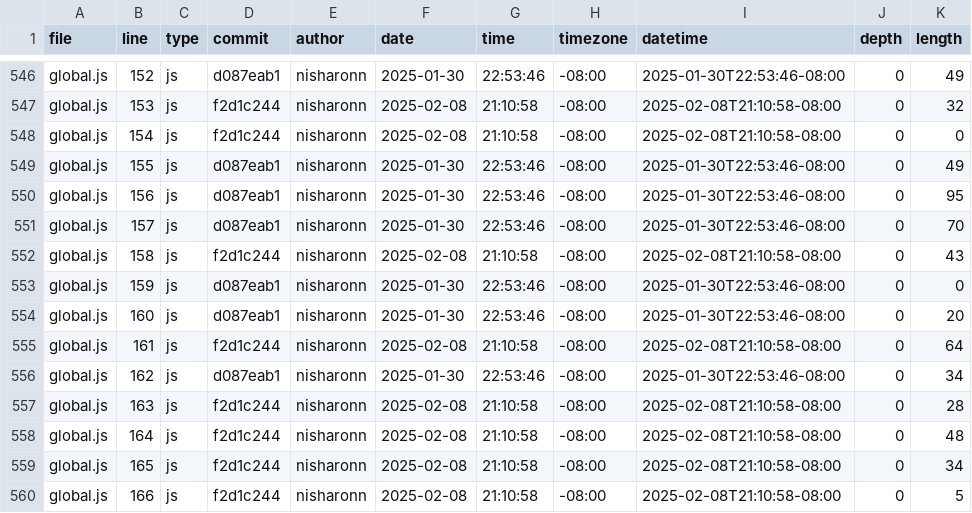
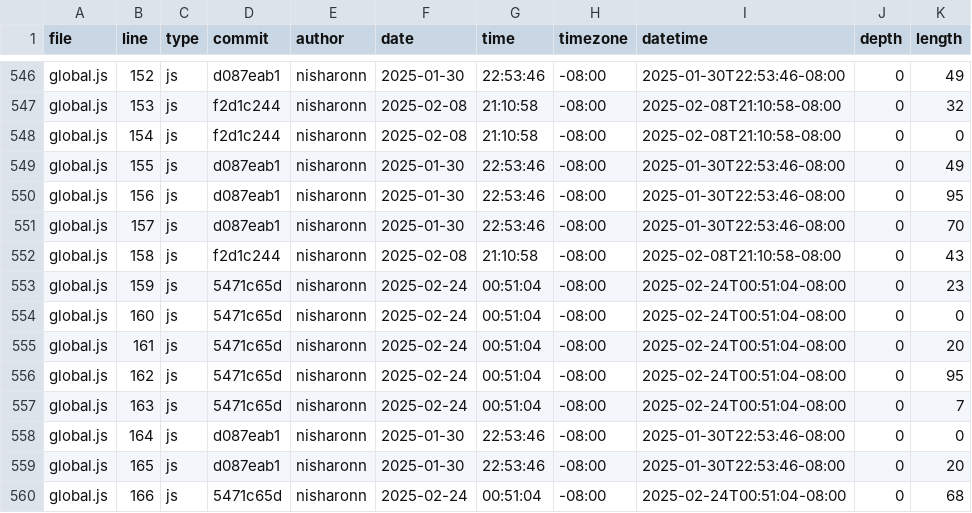
Before and after one commit to nisharonn/portfolio, a CSV file: meta/loc.csv, drawn as a sheet; only a part is shown, gaps mark what is left out; the diff covers the shown part only.

```diff
--- a/meta/loc.csv
+++ b/meta/loc.csv
@@ -552,9 +552,9 @@ global.js,157,js,d087eab1,nisharonn,2025-01-30,22:53:46,-08:00,2025-01-30T22:53:
 global.js,158,js,f2d1c244,nisharonn,2025-02-08,21:10:58,-08:00,2025-02-08T21:10:58-08:00,0,43
-global.js,159,js,d087eab1,nisharonn,2025-01-30,22:53:46,-08:00,2025-01-30T22:53:46-08:00,0,0
-global.js,160,js,d087eab1,nisharonn,2025-01-30,22:53:46,-08:00,2025-01-30T22:53:46-08:00,0,20
-global.js,161,js,f2d1c244,nisharonn,2025-02-08,21:10:58,-08:00,2025-02-08T21:10:58-08:00,0,64
-global.js,162,js,d087eab1,nisharonn,2025-01-30,22:53:46,-08:00,2025-01-30T22:53:46-08:00,0,34
-global.js,163,js,f2d1c244,nisharonn,2025-02-08,21:10:58,-08:00,2025-02-08T21:10:58-08:00,0,28
-global.js,164,js,f2d1c244,nisharonn,2025-02-08,21:10:58,-08:00,2025-02-08T21:10:58-08:00,0,48
-global.js,165,js,f2d1c244,nisharonn,2025-02-08,21:10:58,-08:00,2025-02-08T21:10:58-08:00,0,34
-global.js,166,js,f2d1c244,nisharonn,2025-02-08,21:10:58,-08:00,2025-02-08T21:10:58-08:00,0,5
+global.js,159,js,5471c65d,nisharonn,2025-02-24,00:51:04,-08:00,2025-02-24T00:51:04-08:00,0,23
+global.js,160,js,5471c65d,nisharonn,2025-02-24,00:51:04,-08:00,2025-02-24T00:51:04-08:00,0,0
+global.js,161,js,5471c65d,nisharonn,2025-02-24,00:51:04,-08:00,2025-02-24T00:51:04-08:00,0,20
+global.js,162,js,5471c65d,nisharonn,2025-02-24,00:51:04,-08:00,2025-02-24T00:51:04-08:00,0,95
+global.js,163,js,5471c65d,nisharonn,2025-02-24,00:51:04,-08:00,2025-02-24T00:51:04-08:00,0,7
+global.js,164,js,d087eab1,nisharonn,2025-01-30,22:53:46,-08:00,2025-01-30T22:53:46-08:00,0,0
+global.js,165,js,d087eab1,nisharonn,2025-01-30,22:53:46,-08:00,2025-01-30T22:53:46-08:00,0,20
+global.js,166,js,5471c65d,nisharonn,2025-02-24,00:51:04,-08:00,2025-02-24T00:51:04-08:00,0,68
```
Also changed, not shown: 5 added rows and 25 edited cells elsewhere in this file.
